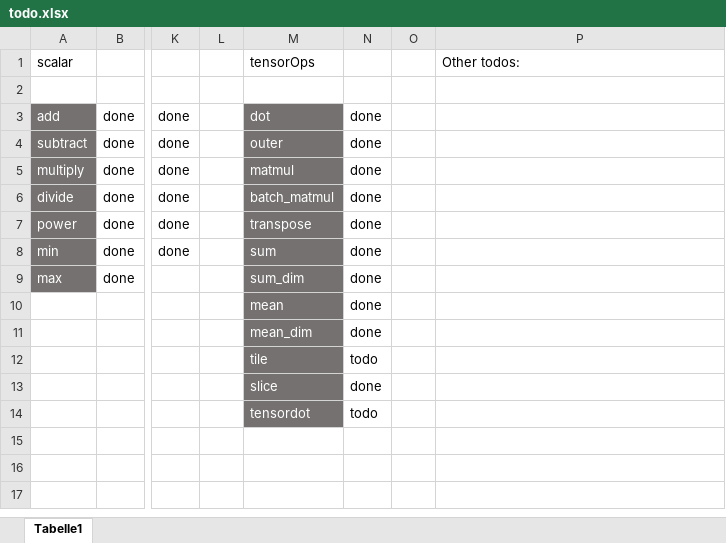
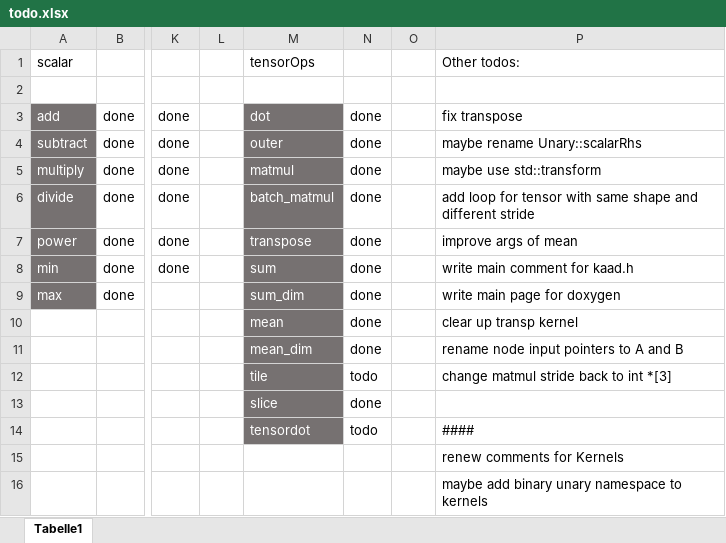
Before and after one commit to felixb419/kaad, an Excel workbook: todo.xlsx, sheet Tabelle1, drawn as a sheet; only a part is shown, gaps mark what is left out; values as stored, in another font and other column widths than the file's, no borders; conditional formats not drawn; rows hold the shown columns only; the diff names each change by its address in the sheet, - before the commit and + after, or states it on an @@ line.

```diff
--- a/todo.xlsx (sheet Tabelle1)
+++ b/todo.xlsx (sheet Tabelle1)
-P3: (empty)
+P3: fix transpose
-P4: (empty)
+P4: maybe rename Unary::scalarRhs
-P5: (empty)
+P5: maybe use std::transform
-P6: (empty)
+P6: add loop for tensor with same shape and different stride
-P7: (empty)
+P7: improve args of mean
-P8: (empty)
+P8: write main comment for kaad.h
-P9: (empty)
+P9: write main page for doxygen
-P10: (empty)
+P10: clear up transp kernel
-P11: (empty)
+P11: rename node input pointers to A and B
-P12: (empty)
+P12: change matmul stride back to int *[3]
-P14: (empty)
+P14: ####
+row 15:  |  |  |  |  |  |  | renew comments for Kernels
+row 16:  |  |  |  |  |  |  | maybe add binary unary namespace to kernels
```
Also changed, not shown: 13 other files.
